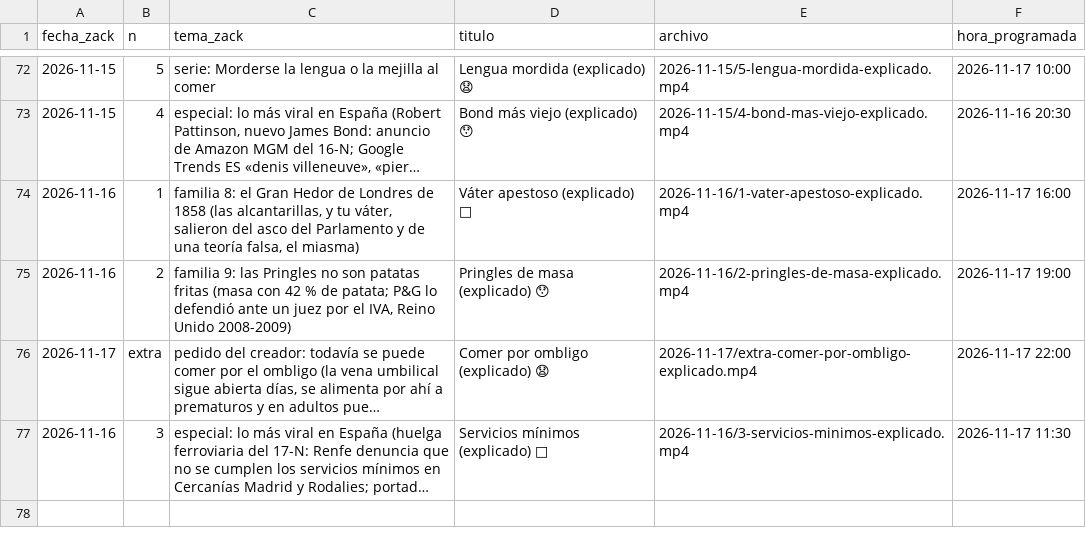
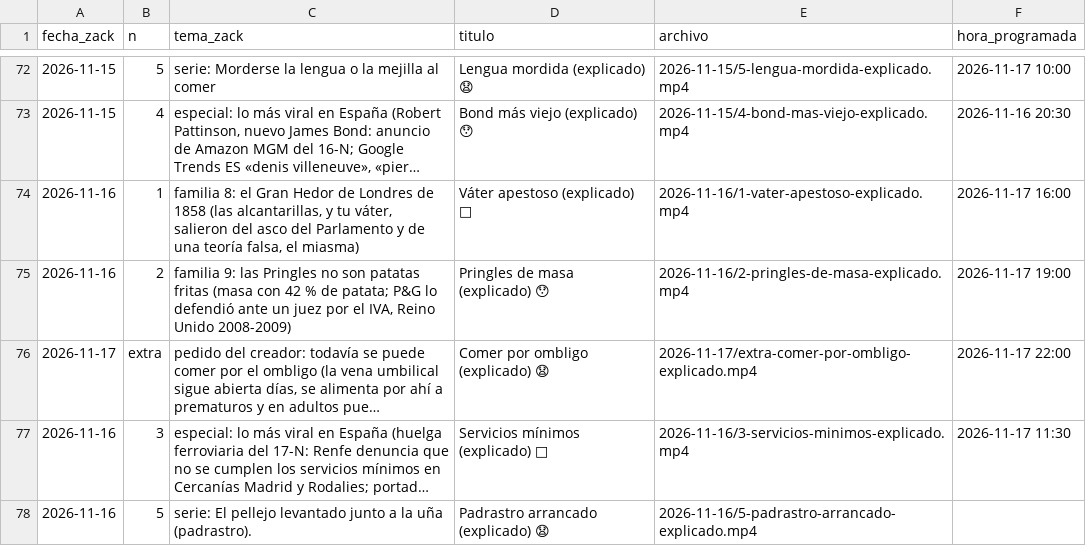
Before and after one commit to amaliogigu/reels-publicos, a TSV file: hechos.tsv, drawn as a sheet; only a part is shown, gaps mark what is left out; long unchanged cells end in …; the diff names each change by its address in the sheet, - before the commit and + after, or states it on an @@ line.

```diff
--- a/hechos.tsv
+++ b/hechos.tsv
+row 78: 2026-11-16 | 5 | serie: El pellejo levantado junto a la uña (padrastro). | Padrastro arrancado (explicado) 😧 | 2026-11-16/5-padrastro-arrancado-explicado.mp4
```
Also changed, not shown: control.tsv, 1 other file.
